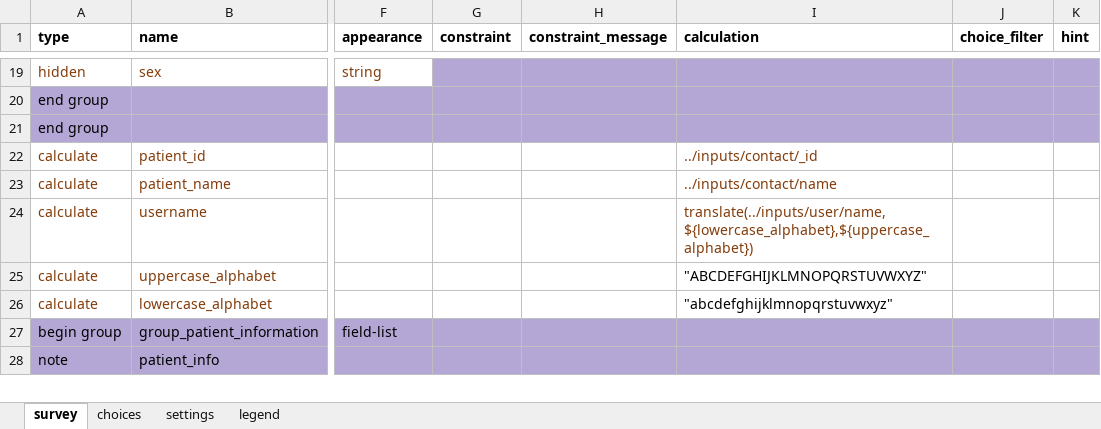
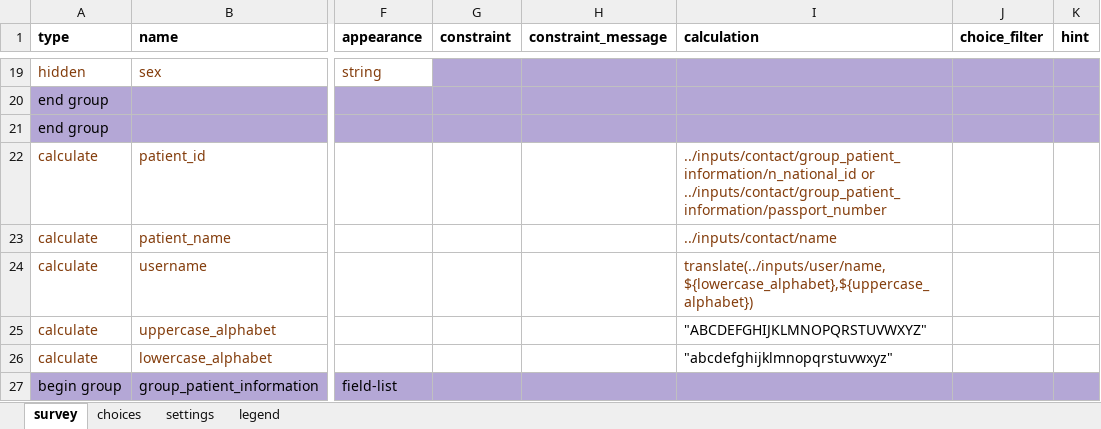
Before and after one commit to oyierp/community-testing-config-test, an Excel workbook: forms/app/case_investigation.xlsx, sheet survey, drawn as a sheet; only a part is shown, gaps mark what is left out; the shorter side is filled out with more unchanged rows; values as stored, in another font and other column widths than the file's, no borders; conditional formats not drawn; the diff covers the shown part only; the diff names each change by its address in the sheet, - before the commit and + after, or states it on an @@ line.

Commit message:
Add files via upload

```diff
--- a/forms/app/case_investigation.xlsx (sheet survey)
+++ b/forms/app/case_investigation.xlsx (sheet survey)
-I22 (calculation): ../inputs/contact/_id
+I22 (calculation): ../inputs/contact/group_patient_information/n_national_id or ../inputs/contact/group_patient_information/passport_number
```
Also changed, not shown: 6 edited cells elsewhere in this sheet, sheet settings.
